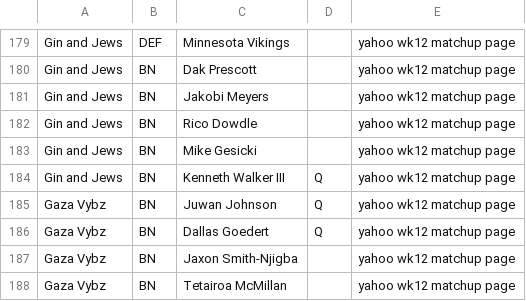
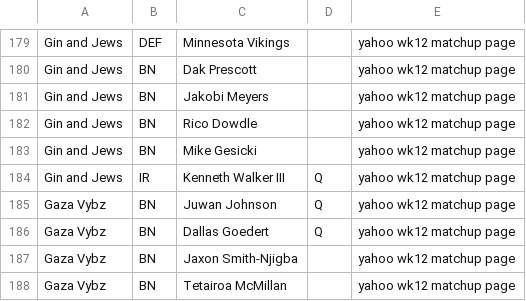
Before and after one commit to scottrshapiro78-cmyk/Fantasy-Football, a CSV file: data/input/burbs_rosters_2026wk12.csv, drawn as a sheet; only a part is shown, gaps mark what is left out.

```diff
--- a/data/input/burbs_rosters_2026wk12.csv
+++ b/data/input/burbs_rosters_2026wk12.csv
@@ -183,3 +183,3 @@ Gin and Jews,BN,Rico Dowdle,,yahoo wk12 matchup page
 Gin and Jews,BN,Mike Gesicki,,yahoo wk12 matchup page
-Gin and Jews,BN,Kenneth Walker III,Q,yahoo wk12 matchup page
+Gin and Jews,IR,Kenneth Walker III,Q,yahoo wk12 matchup page
 Gaza Vybz,BN,Juwan Johnson,Q,yahoo wk12 matchup page
```
